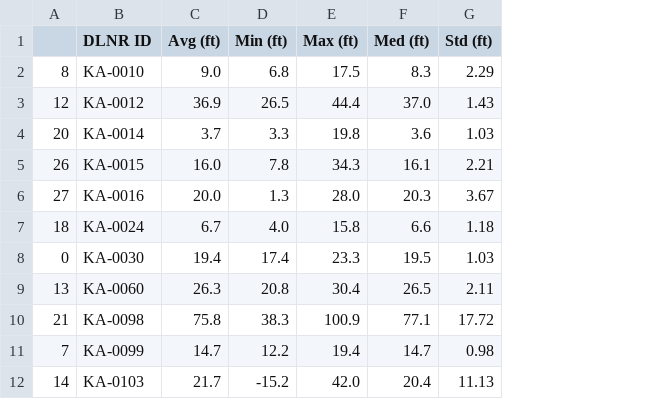
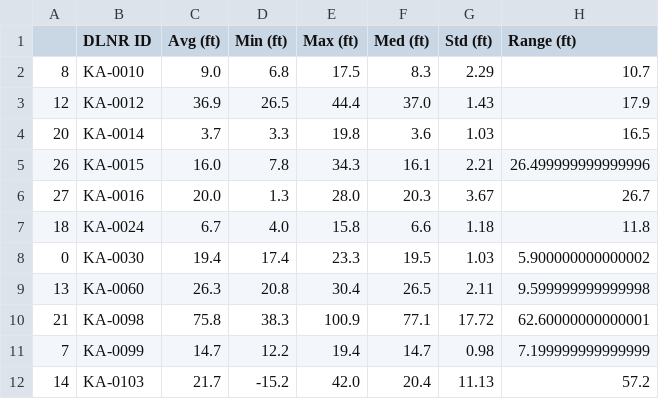
Before and after one commit to cshuler/SLC_Reservoir_Data, a CSV file: Scripts/Outputs/Report_Tables/RT_WL_stats.csv, drawn as a sheet; only a part is shown; the diff names each change by its address in the sheet, - before the commit and + after, or states it on an @@ line.

```diff
--- a/Scripts/Outputs/Report_Tables/RT_WL_stats.csv
+++ b/Scripts/Outputs/Report_Tables/RT_WL_stats.csv
+column H (Range (ft)), rows 2-12: 10.7 | 17.9 | 16.5 | 26.499999999999996 | 26.7 | 11.8 | 5.900000000000002 | 9.599999999999998 | 62.60000000000001 | 7.199999999999999 | 57.2
```
Also changed, not shown: Scripts/Outputs/Report_Tables/RT_Alert_Levels.csv, Scripts/Outputs/Report_Tables/RT_alert_rating.csv, 6 other files.
